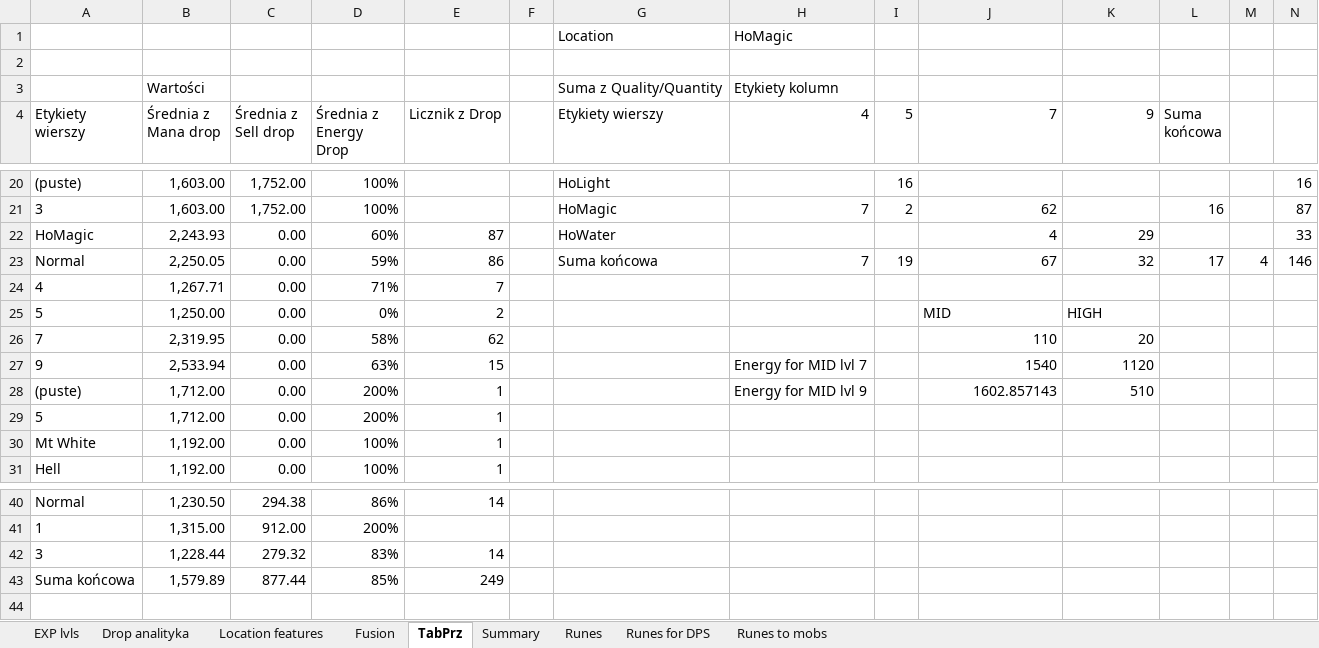
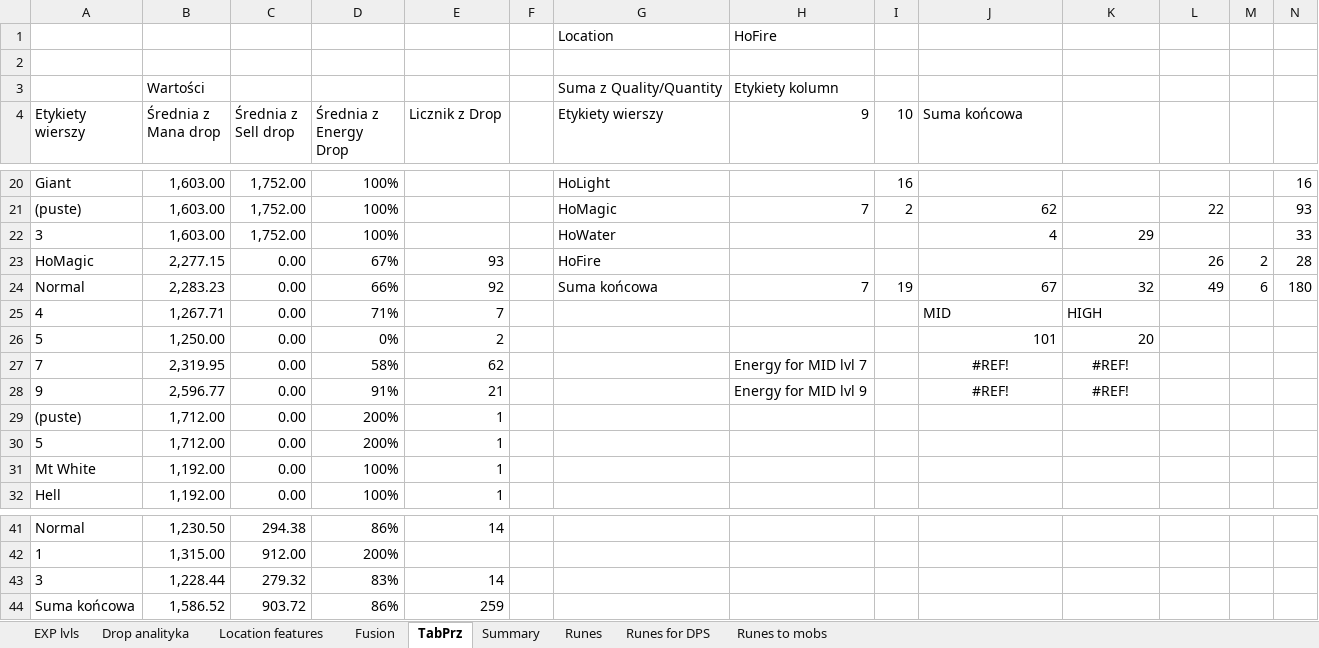
Before and after one commit to mariusz1976/mmorpg, an Excel workbook: Summoners_wars.xlsx, sheet TabPrz, drawn as a sheet; only a part is shown, gaps mark what is left out; values as stored, in another font and other column widths than the file's, no borders; removed rows and columns are numbered as before the commit, all else as after; the diff covers the shown part only; the diff names each change by its address in the sheet, - before the commit and + after, or states it on an @@ line.

```diff
--- a/Summoners_wars.xlsx (sheet TabPrz)
+++ b/Summoners_wars.xlsx (sheet TabPrz)
-H1 (9): HoMagic
+H1 (9): HoFire
-H4: 4
+H4: 9
-I4: 5
+I4: 10
-J4: 7
+J4: Suma końcowa
-K4: 9
+K4: (empty)
-L4: Suma końcowa
+L4: (empty)
-A20 (Etykiety wierszy): (puste)
+A20 (Etykiety wierszy): Giant
-A21 (Etykiety wierszy): 3
+A21 (Etykiety wierszy): (puste)
-L21: 16
+L21: 22
-N21: 87
+N21: 93
-row 22: HoMagic | 2,243.93 | 0.00 | 60% | 87 |  | HoWater |  |  | 4 | 29 |  |  | 33
+row 22: 3 | 1,603.00 | 1,752.00 | 100% |  |  | HoWater |  |  | 4 | 29 |  |  | 33
+row 23: HoMagic | 2,277.15 | 0.00 | 67% | 93 |  | HoFire |  |  |  |  | 26 | 2 | 28
-B24 (Średnia z Mana drop): 2,250.05
+B24 (Średnia z Mana drop): 2,283.23
-D24 (Średnia z Energy Drop): 59%
+D24 (Średnia z Energy Drop): 66%
-E24 (Licznik z Drop): 86
+E24 (Licznik z Drop): 92
-L24: 17
+L24: 49
-M24: 4
+M24: 6
-N24: 146
+N24: 180
-J25 (Suma końcowa): (empty)
+J25 (Suma końcowa): MID
-K25: (empty)
+K25: HIGH
-J26 (Suma końcowa): MID
+J26 (Suma końcowa): 101
-K26: HIGH
+K26: 20
-H27 (9): (empty)
+H27 (9): Energy for MID lvl 7
-J27 (Suma końcowa): 110
+J27 (Suma końcowa): #REF!
-J27:K28 alignment: right
+J27:K28 alignment: center
-K27: 20
+K27: #REF!
-B28 (Średnia z Mana drop): 2,533.94
+B28 (Średnia z Mana drop): 2,596.77
-D28 (Średnia z Energy Drop): 63%
+D28 (Średnia z Energy Drop): 91%
-E28 (Licznik z Drop): 15
+E28 (Licznik z Drop): 21
-H28 (9): Energy for MID lvl 7
+H28 (9): Energy for MID lvl 9
-J28 (Suma końcowa): 1540
+J28 (Suma końcowa): #REF!
-K28: 1120
+K28: #REF!
-H29 (9): Energy for MID lvl 9
+H29 (9): (empty)
-J29 (Suma końcowa): 1602.857143
+J29 (Suma końcowa): (empty)
-K29: 510
+K29: (empty)
-row 43: Suma końcowa | 1,579.89 | 877.44 | 85% | 249
+row 44: Suma końcowa | 1,586.52 | 903.72 | 86% | 259
```
Also changed, not shown: 6 added rows, 6 removed rows and 36 edited cells elsewhere in this sheet, sheet Drop analityka, sheet Summary, sheet Fusion, sheet Runes, sheet Location features, sheet EXP lvls.
